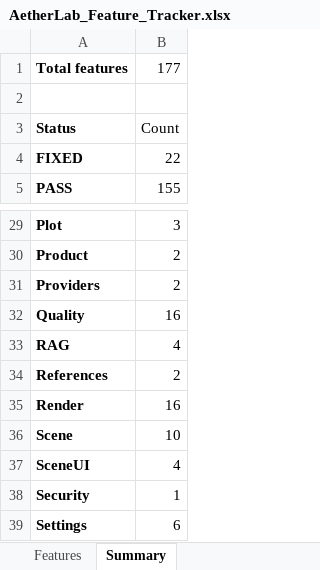
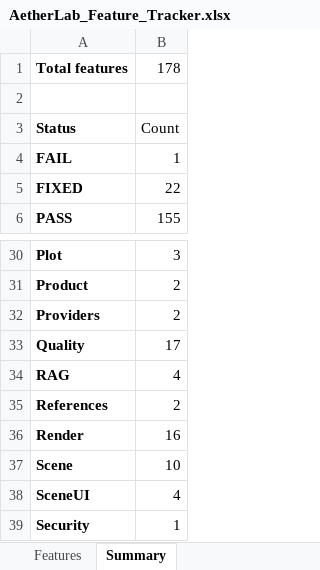
Before and after one commit to gopheriv/aetherlab, an Excel workbook: AetherLab_Feature_Tracker.xlsx, sheet Summary, drawn as a sheet; only a part is shown, gaps mark what is left out; the shorter side is filled out with more unchanged rows; values as stored, in another font and other column widths than the file's, no borders; addresses are those after the commit; the diff names each change by its address in the sheet, - before the commit and + after, or states it on an @@ line.

```diff
--- a/AetherLab_Feature_Tracker.xlsx (sheet Summary)
+++ b/AetherLab_Feature_Tracker.xlsx (sheet Summary)
-B1: 177
+B1: 178
+row 4: FAIL | 1
-B33: 16
+B33: 17
```
Also changed, not shown: sheet Features, 7 other files.
